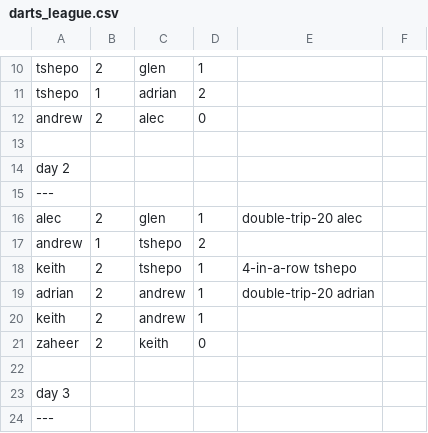
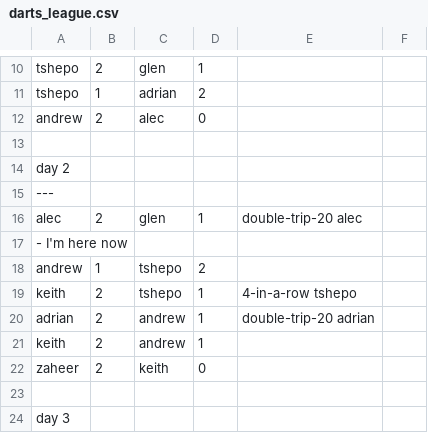
Before and after one commit to alecvn/gamekeeper, a CSV file: darts_league.csv, drawn as a sheet; only a part is shown, gaps mark what is left out; the shorter side is filled out with more unchanged rows; the diff names each change by its address in the sheet, - before the commit and + after, or states it on an @@ line.

Commit message:
made a note of where I am with the hand importing

```diff
--- a/darts_league.csv
+++ b/darts_league.csv
+row 17: - I'm here now
```
